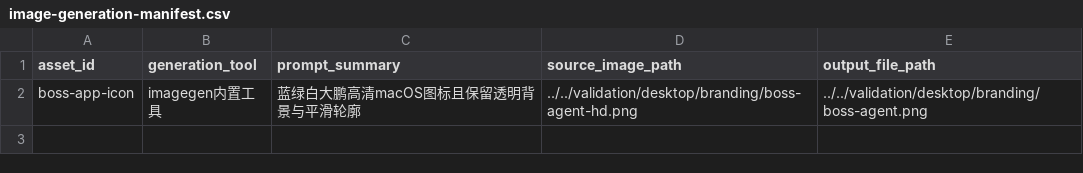
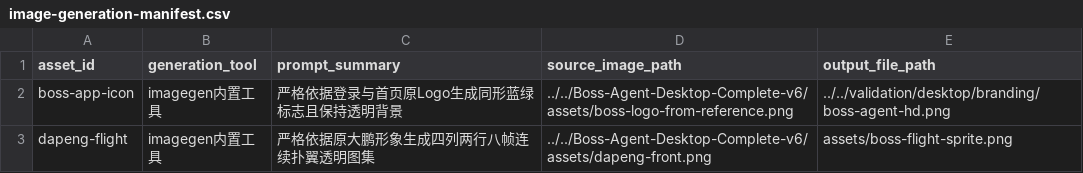
Before and after one commit to LIUgongxi2046/Boss-Agent, a CSV file: design/T27/image-generation-manifest.csv, drawn as a sheet.

```diff
--- a/design/T27/image-generation-manifest.csv
+++ b/design/T27/image-generation-manifest.csv
@@ -1,2 +1,3 @@
 asset_id,generation_tool,prompt_summary,source_image_path,output_file_path
-boss-app-icon,imagegen内置工具,蓝绿白大鹏高清macOS图标且保留透明背景与平滑轮廓,../../validation/desktop/branding/boss-agent-hd.png,../../validation/desktop/branding/boss-agent.png
+boss-app-icon,imagegen内置工具,严格依据登录与首页原Logo生成同形蓝绿标志且保持透明背景,../../Boss-Agent-Desktop-Complete-v6/assets/boss-logo-from-reference.png,../../validation/desktop/branding/boss-agent-hd.png
+dapeng-flight,imagegen内置工具,严格依据原大鹏形象生成四列两行八帧连续扑翼透明图集,../../Boss-Agent-Desktop-Complete-v6/assets/dapeng-front.png,assets/boss-flight-sprite.png
```
Also changed, not shown: design/T27/asset-manifest.csv, design/T27/page-asset-map.csv, 24 other files.
